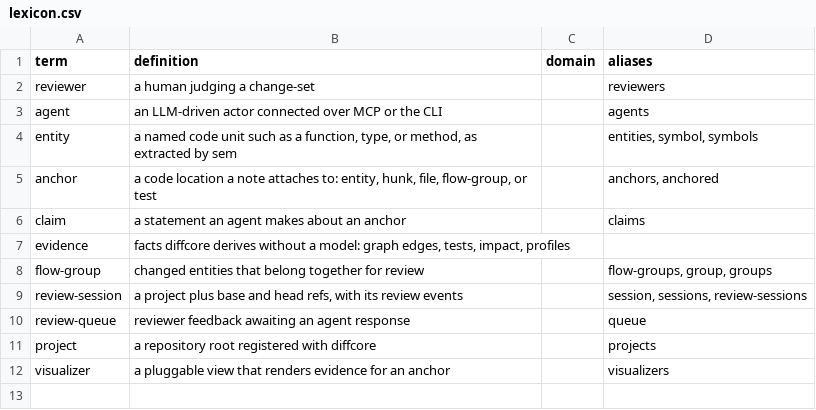
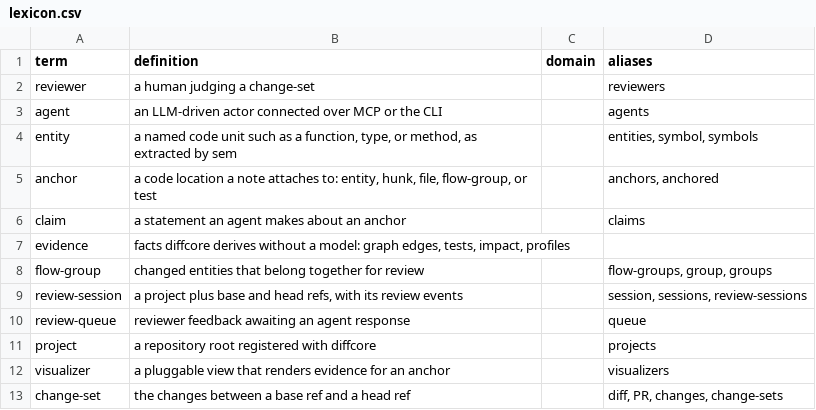
Before and after one commit to mikenrafter/diff-core, a CSV file: residual/lexicon.csv, drawn as a sheet.

```diff
--- a/residual/lexicon.csv
+++ b/residual/lexicon.csv
@@ -12 +12,2 @@ project,a repository root registered with diffcore,,projects
 visualizer,a pluggable view that renders evidence for an anchor,,visualizers
+change-set,the changes between a base ref and a head ref,,"diff, PR, changes, change-sets"
```
Also changed, not shown: 1 other file.
